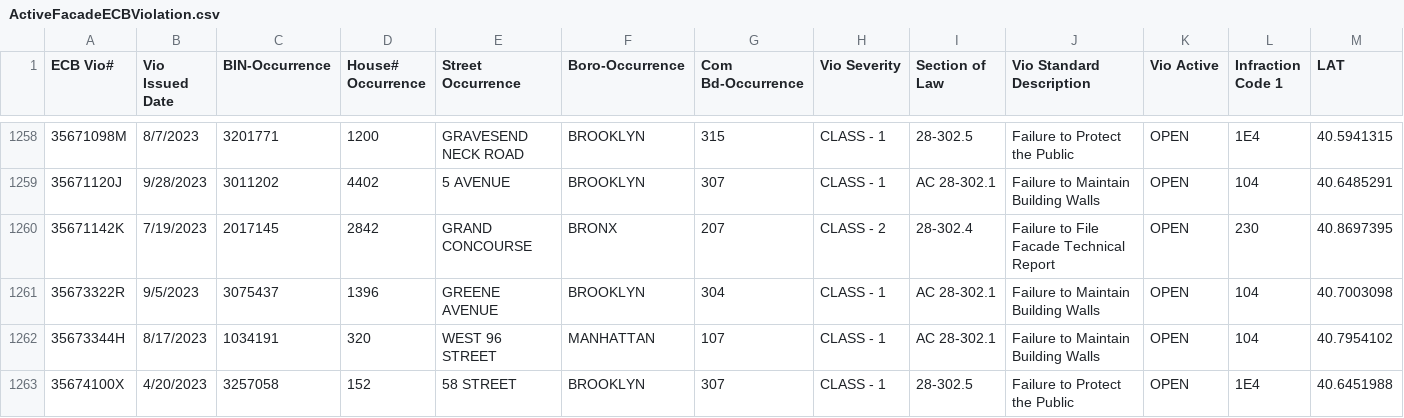
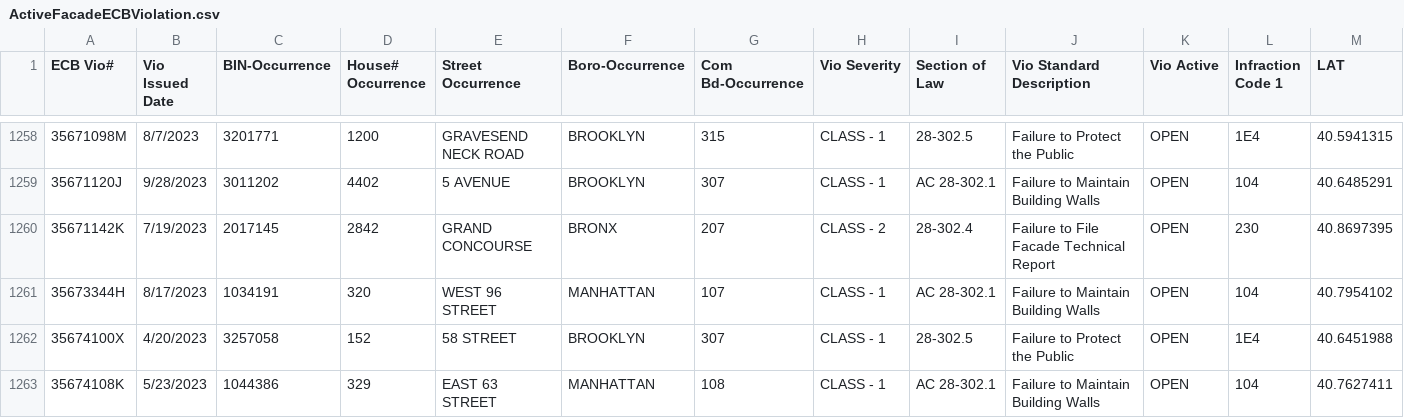
Before and after one commit to NYCDOB/FacadeSafetyReport, a CSV file: data/ActiveFacadeECBViolation.csv, drawn as a sheet; only a part is shown, gaps mark what is left out; the shorter side is filled out with more unchanged rows; removed rows and columns are numbered as before the commit, all else as after; rows hold the shown columns only; the diff covers the shown part only; the diff names each change by its address in the sheet, - before the commit and + after, or states it on an @@ line.

```diff
--- a/data/ActiveFacadeECBViolation.csv
+++ b/data/ActiveFacadeECBViolation.csv
-row 1261: 35673322R | 9/5/2023 | 3075437 | 1396 | GREENE AVENUE | BROOKLYN | 304 | CLASS - 1 | AC 28-302.1 | Failure to Maintain Building Walls | OPEN | 104 | 40.7003098
```
Also changed, not shown: 1 added row and 4 removed rows elsewhere in this file, 1 other file.
